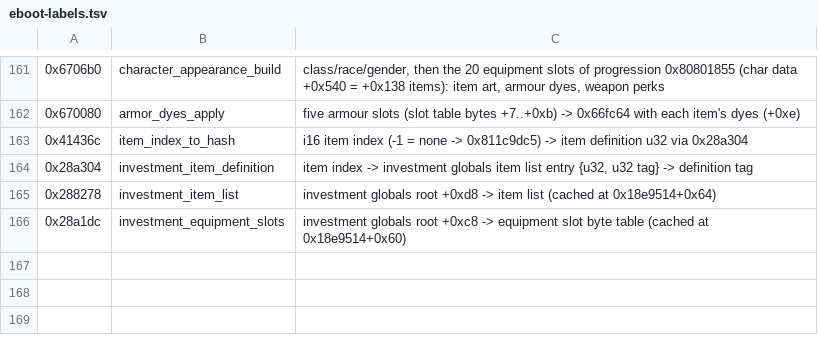
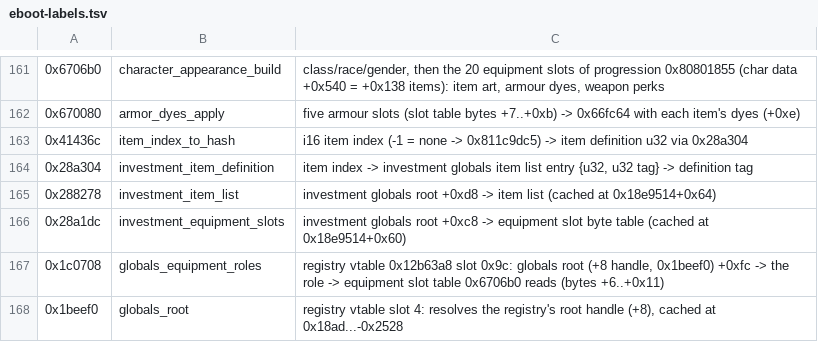
Before and after one commit to kaelingray/d1reimagined-source, a TSV file: notes/eboot-labels.tsv, drawn as a sheet; only a part is shown, gaps mark what is left out; the diff names each change by its address in the sheet, - before the commit and + after, or states it on an @@ line.

```diff
--- a/notes/eboot-labels.tsv
+++ b/notes/eboot-labels.tsv
+row 167: 0x1c0708 | globals_equipment_roles | registry vtable 0x12b63a8 slot 0x9c: globals root (+8 handle, 0x1beef0) +0xfc -> the role -> equipment slot table 0x6706b0 reads (bytes +6..+0x11)
+row 168: 0x1beef0 | globals_root | registry vtable slot 4: resolves the registry's root handle (+8), cached at 0x18ad...-0x2528
```
Also changed, not shown: 9 other files.
